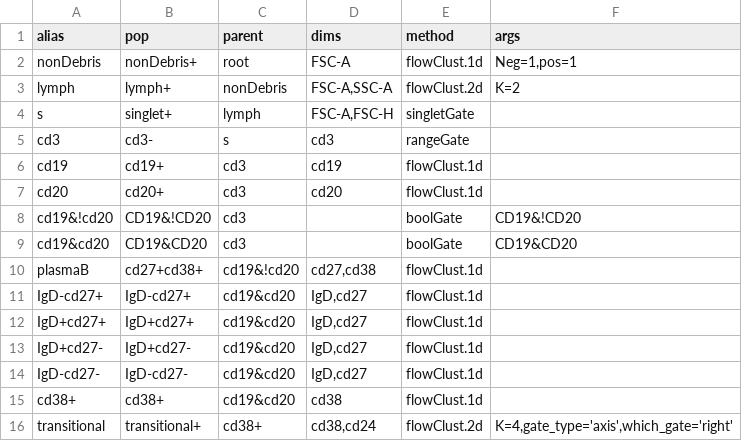
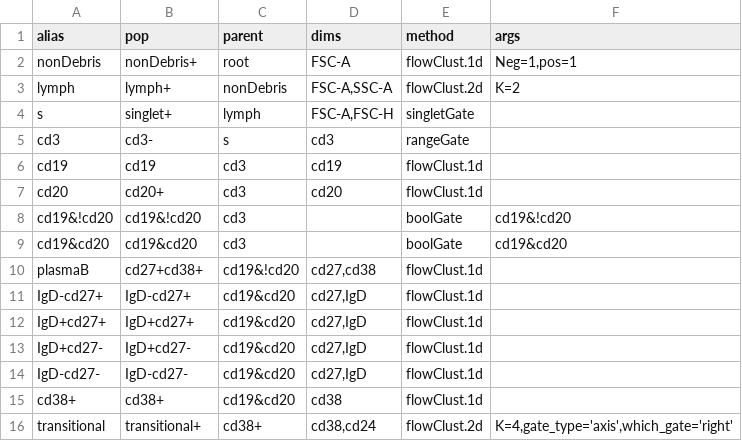
Before and after one commit to RGLab/openCyto, a CSV file: data/Cytotrol_Bcell_GatingTemplate.csv, drawn as a sheet.

Commit message:
add flowClust.1d and flowClust.1d back to functions.R and fix some errors in Bcell csv template

```diff
--- a/data/Cytotrol_Bcell_GatingTemplate.csv
+++ b/data/Cytotrol_Bcell_GatingTemplate.csv
@@ -5,11 +5,11 @@
 "cd3","cd3-","s","cd3","rangeGate",
-"cd19","cd19+","cd3","cd19","flowClust.1d",
+"cd19","cd19","cd3","cd19","flowClust.1d",
 "cd20","cd20+","cd3","cd20","flowClust.1d",
-"cd19&!cd20","CD19&!CD20","cd3",,"boolGate","CD19&!CD20"
-"cd19&cd20","CD19&CD20","cd3",,"boolGate","CD19&CD20"
+"cd19&!cd20","cd19&!cd20","cd3",,"boolGate","cd19&!cd20"
+"cd19&cd20","cd19&cd20","cd3",,"boolGate","cd19&cd20"
 "plasmaB","cd27+cd38+","cd19&!cd20","cd27,cd38","flowClust.1d",
-"IgD-cd27+","IgD-cd27+","cd19&cd20","IgD,cd27","flowClust.1d",
-"IgD+cd27+","IgD+cd27+","cd19&cd20","IgD,cd27","flowClust.1d",
-"IgD+cd27-","IgD+cd27-","cd19&cd20","IgD,cd27","flowClust.1d",
-"IgD-cd27-","IgD-cd27-","cd19&cd20","IgD,cd27","flowClust.1d",
+"IgD-cd27+","IgD-cd27+","cd19&cd20","cd27,IgD","flowClust.1d",
+"IgD+cd27+","IgD+cd27+","cd19&cd20","cd27,IgD","flowClust.1d",
+"IgD+cd27-","IgD+cd27-","cd19&cd20","cd27,IgD","flowClust.1d",
+"IgD-cd27-","IgD-cd27-","cd19&cd20","cd27,IgD","flowClust.1d",
 "cd38+","cd38+","cd19&cd20","cd38","flowClust.1d",
```
Also changed, not shown: 3 other files.
